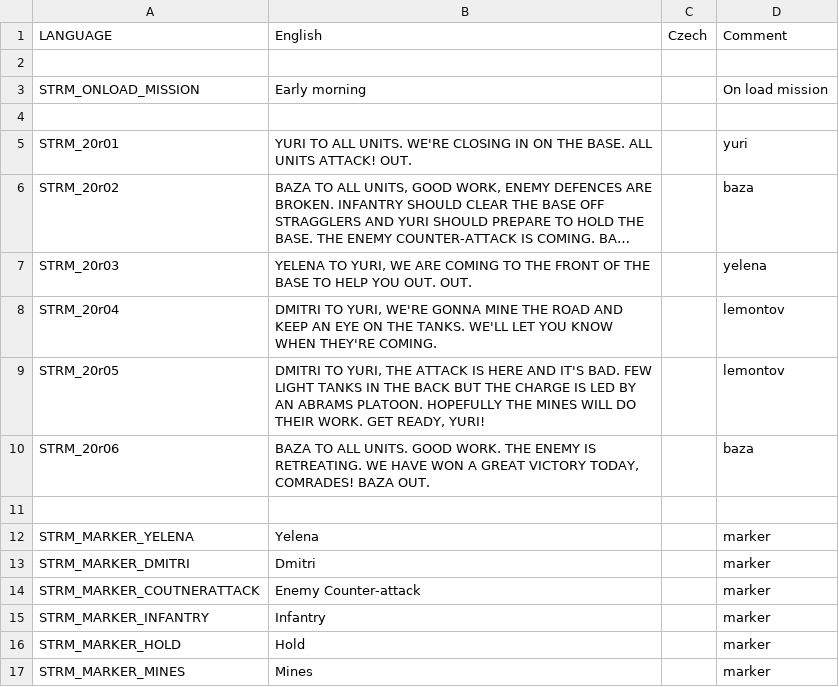
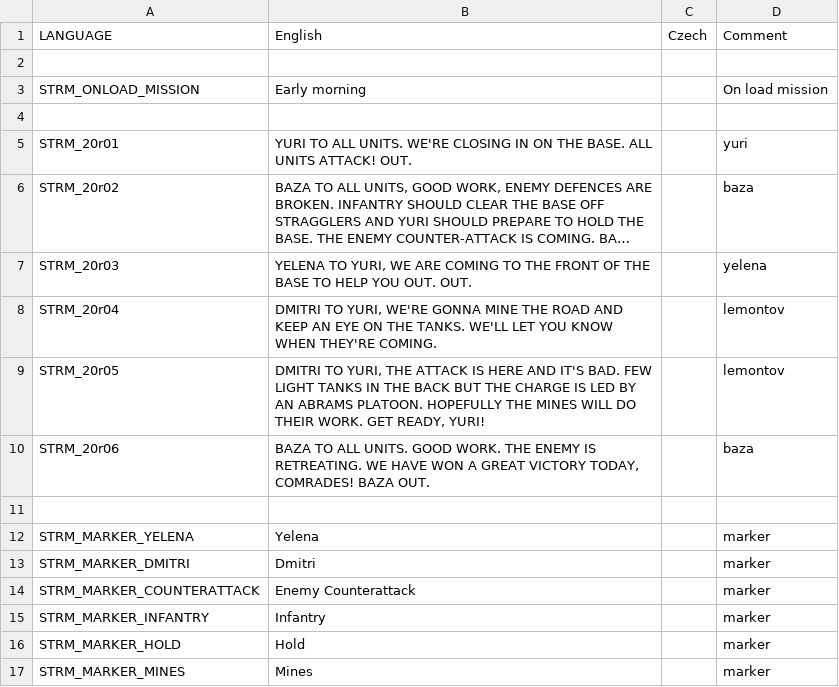
Before and after one commit to Kossyr/dawn, a CSV file: Missions/20Storm.Cain/stringtable.csv, drawn as a sheet; long unchanged cells end in ….

```diff
--- a/Missions/20Storm.Cain/stringtable.csv
+++ b/Missions/20Storm.Cain/stringtable.csv
@@ -13,3 +13,3 @@ STRM_MARKER_YELENA,"Yelena","",marker
 STRM_MARKER_DMITRI,"Dmitri","",marker
-STRM_MARKER_COUTNERATTACK,"Enemy Counter-attack","",marker
+STRM_MARKER_COUNTERATTACK,"Enemy Counterattack","",marker
 STRM_MARKER_INFANTRY,"Infantry","",marker
```
Also changed, not shown: 1 other file.
